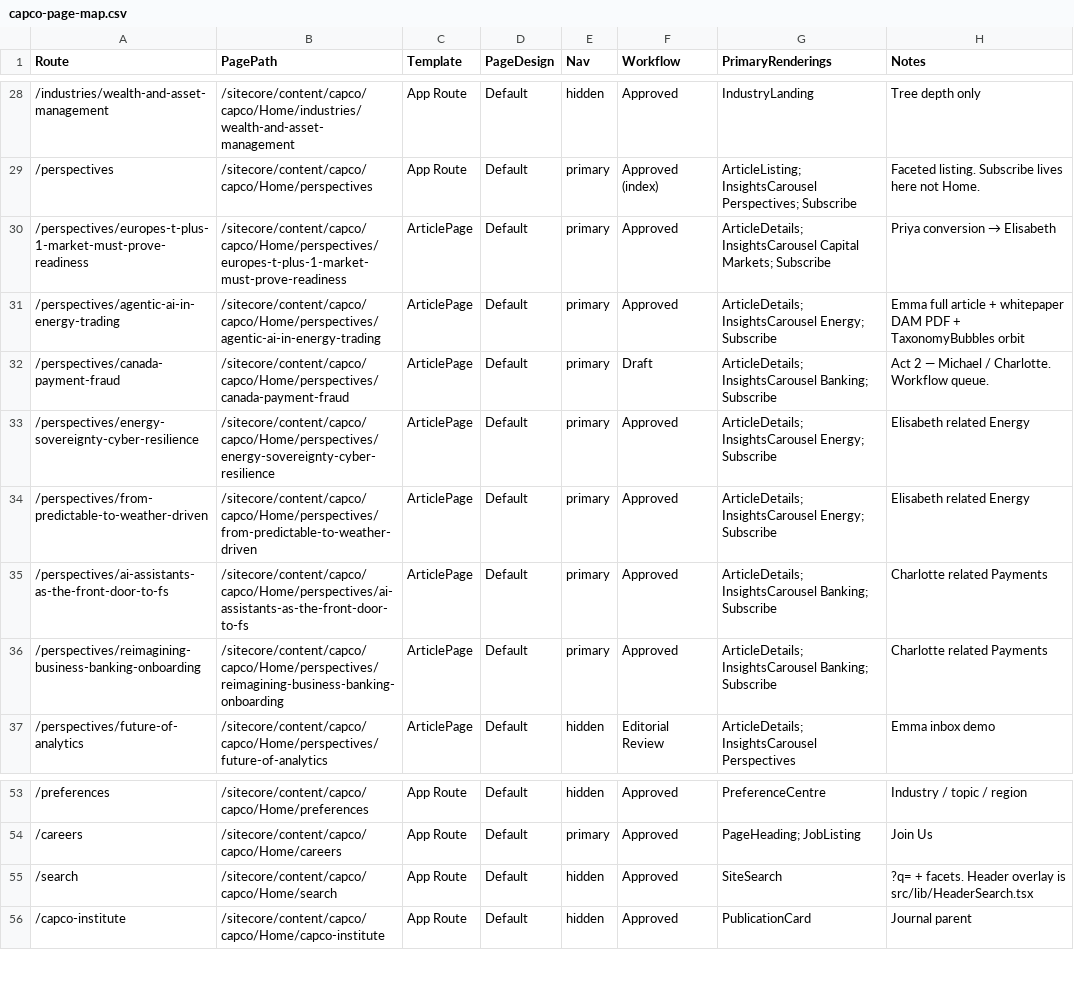
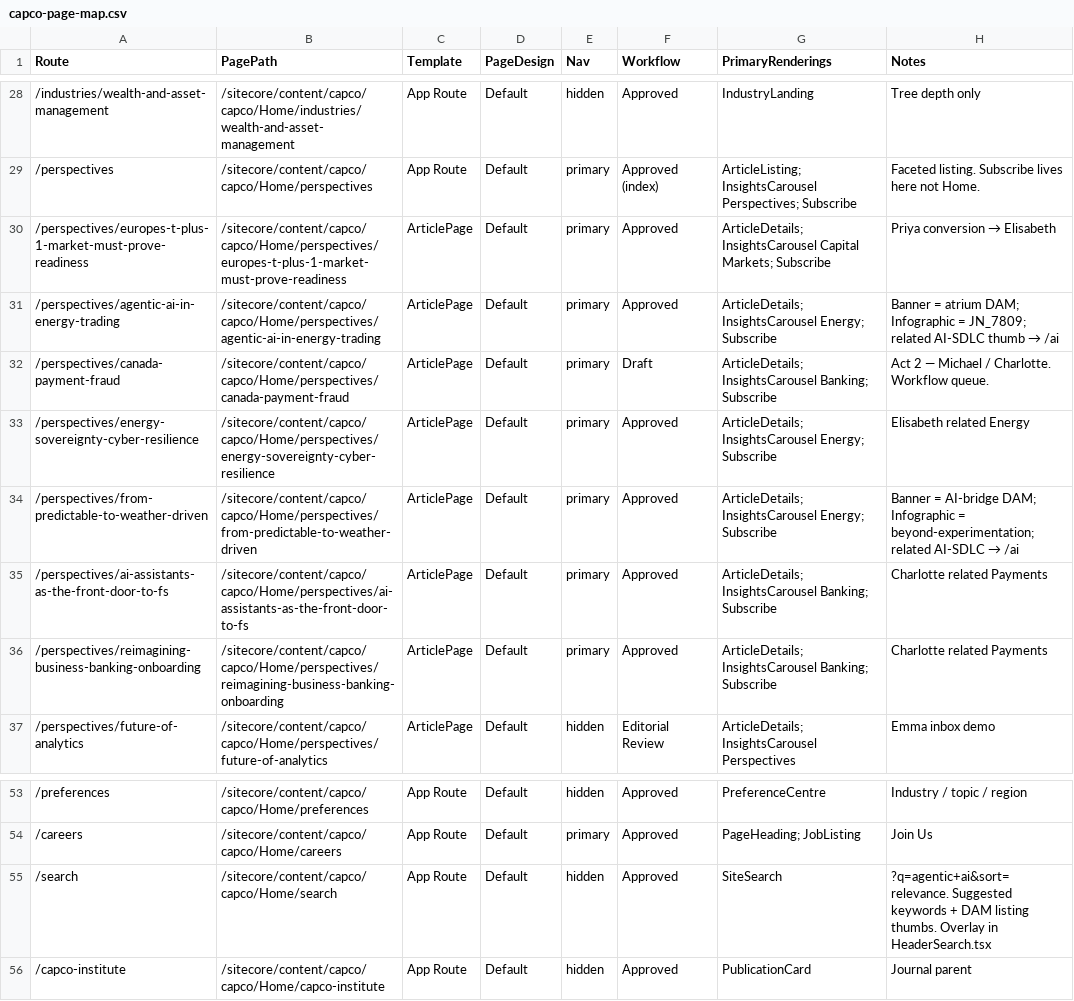
Before and after one commit to sumithpdd/spd_Sitecore.Demo.SitecoreAI.IndustryVerticals.SiteTemplates, a CSV file: authoring/items/capco/scripts/media-maps/capco-page-map.csv, drawn as a sheet; only a part is shown, gaps mark what is left out.

```diff
--- a/authoring/items/capco/scripts/media-maps/capco-page-map.csv
+++ b/authoring/items/capco/scripts/media-maps/capco-page-map.csv
@@ -30,6 +30,6 @@
 "/perspectives/europes-t-plus-1-market-must-prove-readiness","/sitecore/content/capco/capco/Home/perspectives/europes-t-plus-1-market-must-prove-readiness","ArticlePage","Default","primary","Approved","ArticleDetails; InsightsCarousel Capital Markets; Subscribe","Priya conversion → Elisabeth"
-"/perspectives/agentic-ai-in-energy-trading","/sitecore/content/capco/capco/Home/perspectives/agentic-ai-in-energy-trading","ArticlePage","Default","primary","Approved","ArticleDetails; InsightsCarousel Energy; Subscribe","Emma full article + whitepaper DAM PDF + TaxonomyBubbles orbit"
+"/perspectives/agentic-ai-in-energy-trading","/sitecore/content/capco/capco/Home/perspectives/agentic-ai-in-energy-trading","ArticlePage","Default","primary","Approved","ArticleDetails; InsightsCarousel Energy; Subscribe","Banner = atrium DAM; Infographic = JN_7809; related AI-SDLC thumb → /ai"
 "/perspectives/canada-payment-fraud","/sitecore/content/capco/capco/Home/perspectives/canada-payment-fraud","ArticlePage","Default","primary","Draft","ArticleDetails; InsightsCarousel Banking; Subscribe","Act 2 — Michael / Charlotte. Workflow queue."
 "/perspectives/energy-sovereignty-cyber-resilience","/sitecore/content/capco/capco/Home/perspectives/energy-sovereignty-cyber-resilience","ArticlePage","Default","primary","Approved","ArticleDetails; InsightsCarousel Energy; Subscribe","Elisabeth related Energy"
-"/perspectives/from-predictable-to-weather-driven","/sitecore/content/capco/capco/Home/perspectives/from-predictable-to-weather-driven","ArticlePage","Default","primary","Approved","ArticleDetails; InsightsCarousel Energy; Subscribe","Elisabeth related Energy"
+"/perspectives/from-predictable-to-weather-driven","/sitecore/content/capco/capco/Home/perspectives/from-predictable-to-weather-driven","ArticlePage","Default","primary","Approved","ArticleDetails; InsightsCarousel Energy; Subscribe","Banner = AI-bridge DAM; Infographic = beyond-experimentation; related AI-SDLC → /ai"
 "/perspectives/ai-assistants-as-the-front-door-to-fs","/sitecore/content/capco/capco/Home/perspectives/ai-assistants-as-the-front-door-to-fs","ArticlePage","Default","primary","Approved","ArticleDetails; InsightsCarousel Banking; Subscribe","Charlotte related Payments"
@@ -54,3 +54,3 @@
 "/careers","/sitecore/content/capco/capco/Home/careers","App Route","Default","primary","Approved","PageHeading; JobListing","Join Us"
-"/search","/sitecore/content/capco/capco/Home/search","App Route","Default","hidden","Approved","SiteSearch","?q= + facets. Header overlay is src/lib/HeaderSearch.tsx"
+"/search","/sitecore/content/capco/capco/Home/search","App Route","Default","hidden","Approved","SiteSearch","?q=agentic+ai&sort=relevance. Suggested keywords + DAM listing thumbs. Overlay in HeaderSearch.tsx"
 "/capco-institute","/sitecore/content/capco/capco/Home/capco-institute","App Route","Default","hidden","Approved","PublicationCard","Journal parent"
```
Also changed, not shown: authoring/items/capco/scripts/media-maps/capco-component-map.csv, authoring/items/capco/scripts/media-maps/capco-sitecore-data-map.csv, 15 other files.
